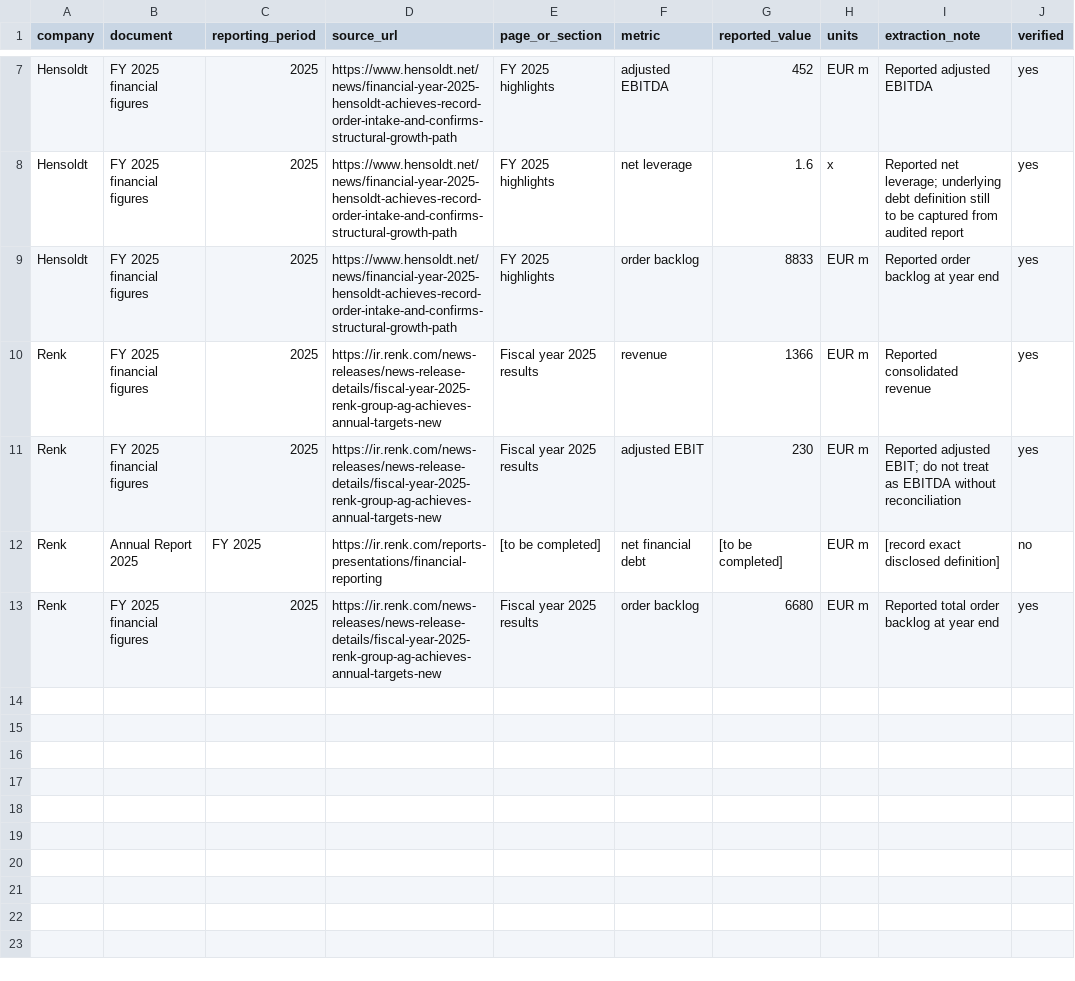
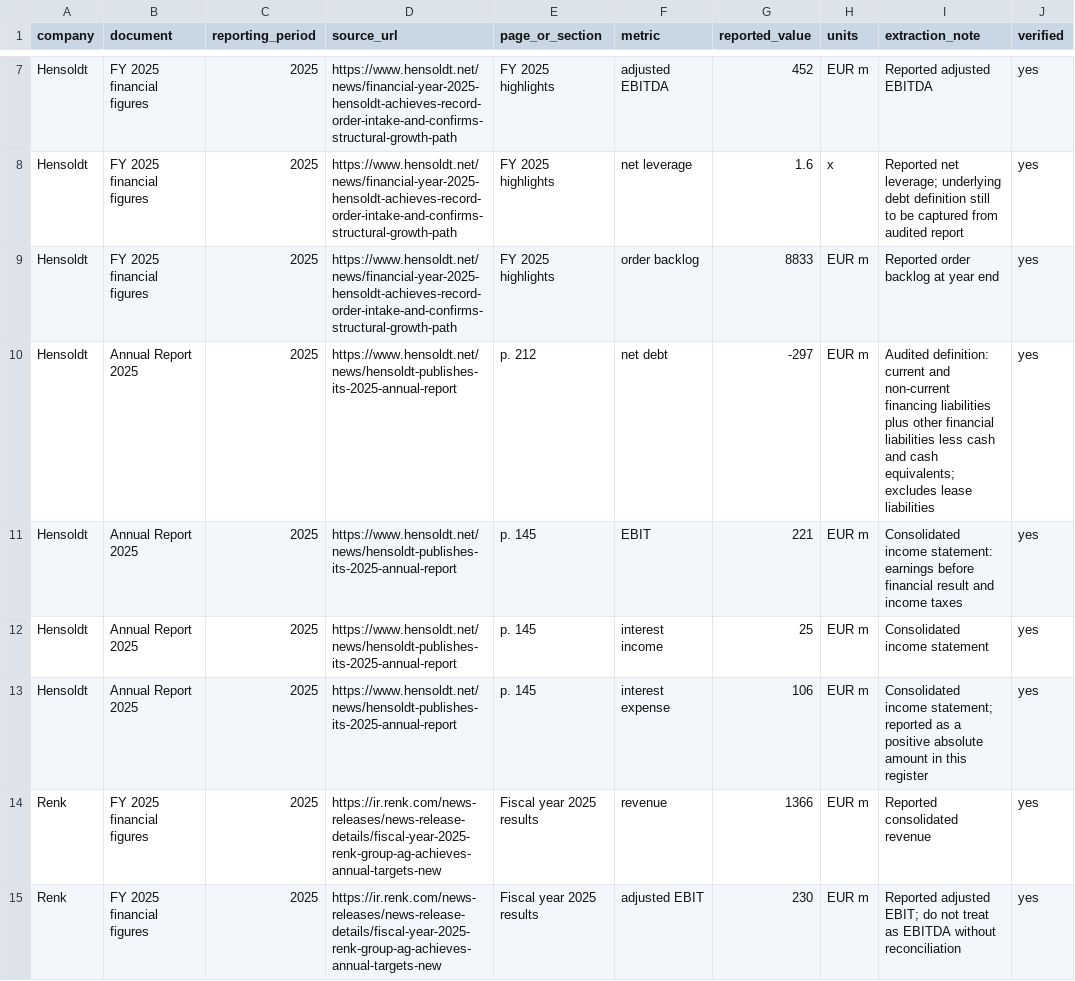
Before and after one commit to niklasmaurer29/european-defence-research, a CSV file: research/source_register.csv, drawn as a sheet; only a part is shown, gaps mark what is left out; the shorter side is filled out with more unchanged rows.

Commit message:
Add audited Hensoldt credit evidence

```diff
--- a/research/source_register.csv
+++ b/research/source_register.csv
@@ -9,2 +9,6 @@ Hensoldt,FY 2025 financial figures,2025,https://www.hensoldt.net/news/financial-
 Hensoldt,FY 2025 financial figures,2025,https://www.hensoldt.net/news/financial-year-2025-hensoldt-achieves-record-order-intake-and-confirms-structural-growth-path,FY 2025 highlights,order backlog,8833,EUR m,Reported order backlog at year end,yes
+Hensoldt,Annual Report 2025,2025,https://www.hensoldt.net/news/hensoldt-publishes-its-2025-annual-report,p. 212,net debt,-297,EUR m,Audited definition: current and non-current financing liabilities plus other financial liabilities less cash and cash equivalents; excludes lease liabilities,yes
+Hensoldt,Annual Report 2025,2025,https://www.hensoldt.net/news/hensoldt-publishes-its-2025-annual-report,p. 145,EBIT,221,EUR m,Consolidated income statement: earnings before financial result and income taxes,yes
+Hensoldt,Annual Report 2025,2025,https://www.hensoldt.net/news/hensoldt-publishes-its-2025-annual-report,p. 145,interest income,25,EUR m,Consolidated income statement,yes
+Hensoldt,Annual Report 2025,2025,https://www.hensoldt.net/news/hensoldt-publishes-its-2025-annual-report,p. 145,interest expense,106,EUR m,Consolidated income statement; reported as a positive absolute amount in this register,yes
 Renk,FY 2025 financial figures,2025,https://ir.renk.com/news-releases/news-release-details/fiscal-year-2025-renk-group-ag-achieves-annual-targets-new,Fiscal year 2025 results,revenue,1366,EUR m,Reported consolidated revenue,yes
```
Also changed, not shown: 7 other files.
